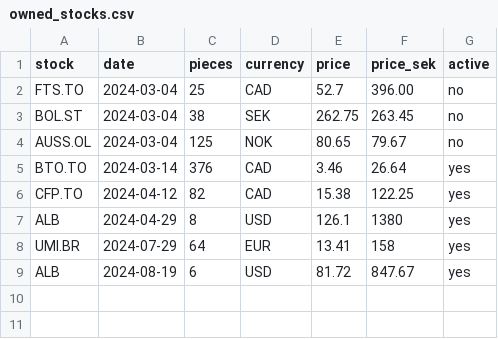
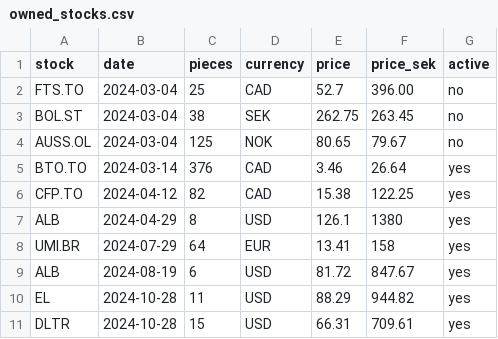
Before and after one commit to zsoltnagy89/Economy, a CSV file: data/extras/owned_stocks.csv, drawn as a sheet; the diff names each change by its address in the sheet, - before the commit and + after, or states it on an @@ line.

Commit message:
update owned shares 10-29

```diff
--- a/data/extras/owned_stocks.csv
+++ b/data/extras/owned_stocks.csv
+row 10: EL | 2024-10-28 | 11 | USD | 88.29 | 944.82 | yes
+row 11: DLTR | 2024-10-28 | 15 | USD | 66.31 | 709.61 | yes
```
